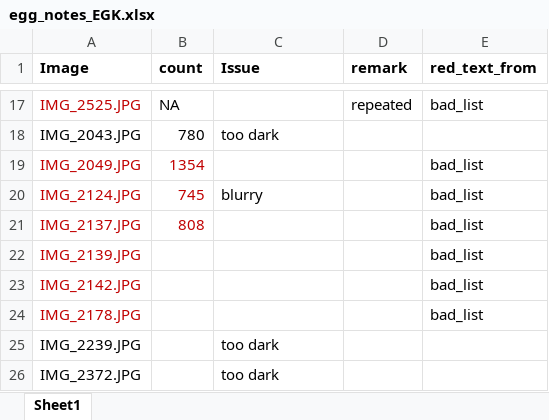
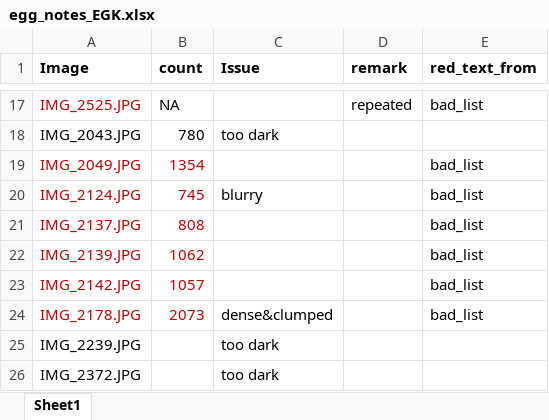
Before and after one commit to EGKingLab/h2lifespan, an Excel workbook: Data/Processed/egg_notes_EGK.xlsx, sheet Sheet1, drawn as a sheet; only a part is shown, gaps mark what is left out; values as stored, in another font and other column widths than the file's, no borders; the diff covers the shown part only; the diff names each change by its address in the sheet, - before the commit and + after, or states it on an @@ line.

```diff
--- a/Data/Processed/egg_notes_EGK.xlsx (sheet Sheet1)
+++ b/Data/Processed/egg_notes_EGK.xlsx (sheet Sheet1)
-B22 (count): (empty)
+B22 (count): 1062
-B23 (count): (empty)
+B23 (count): 1057
-B24 (count): (empty)
+B24 (count): 2073
-C24 (Issue): (empty)
+C24 (Issue): dense&clumped
```
Also changed, not shown: 15 edited cells elsewhere in this sheet.
